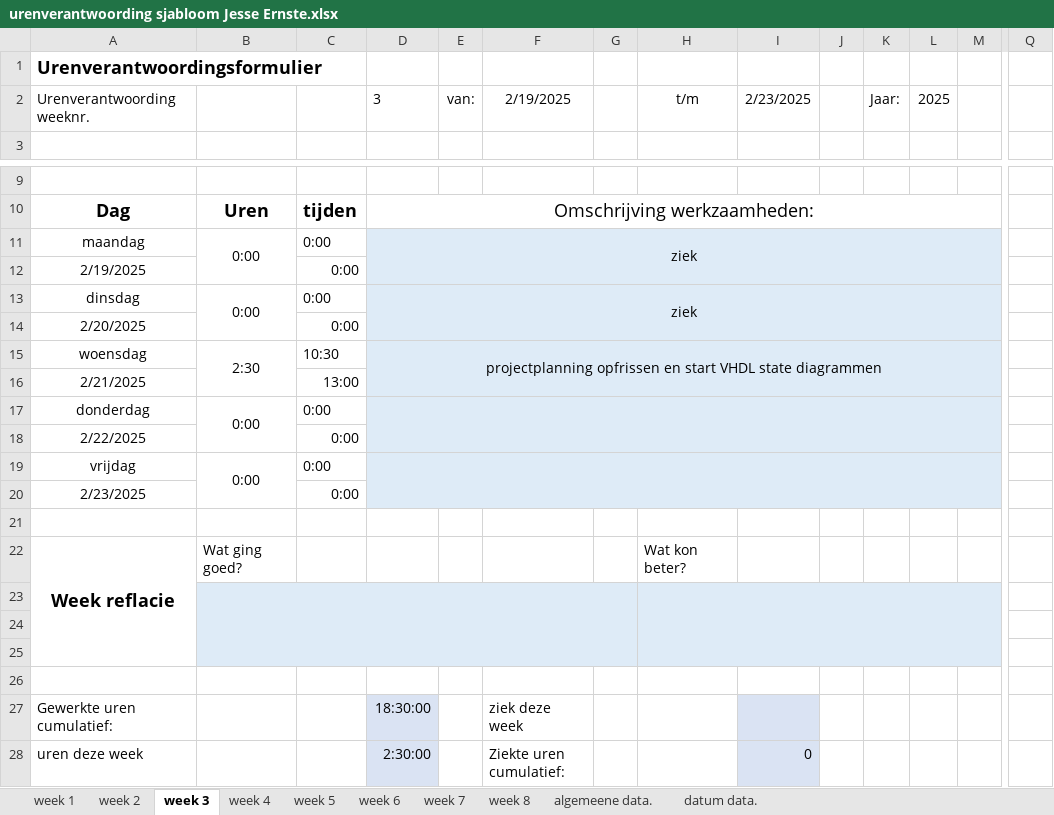
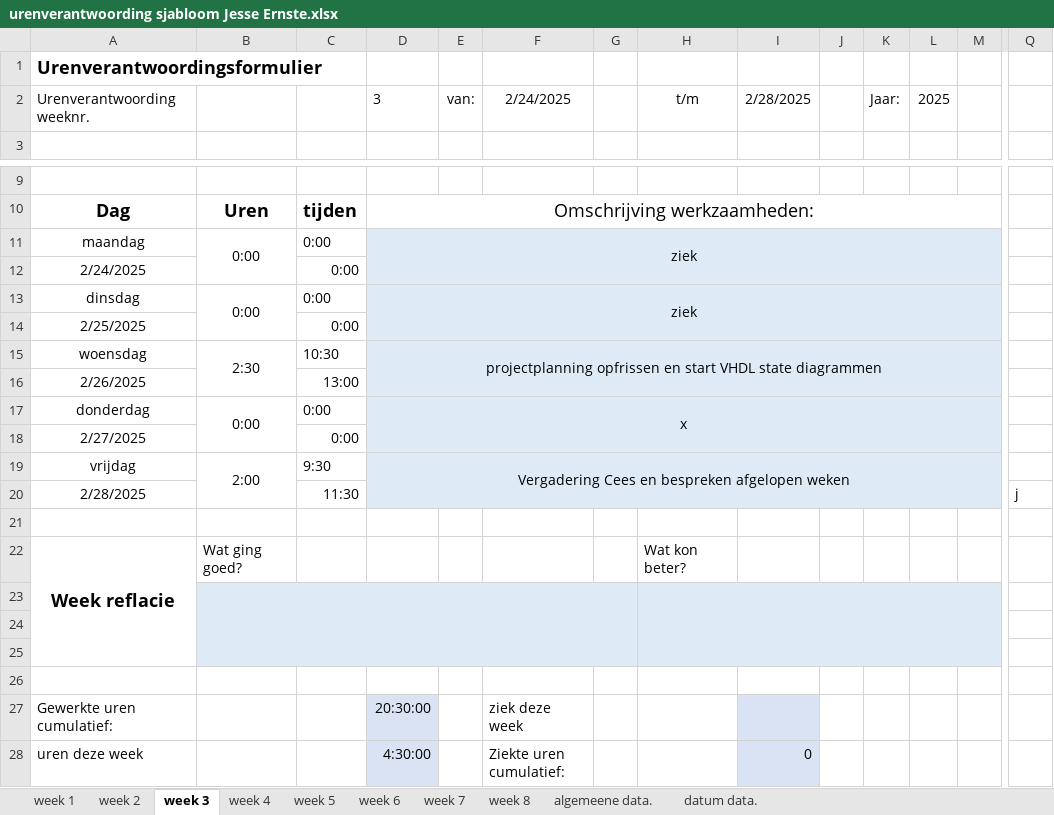
Before and after one commit to Perijn2/Project-digitale-besturing, an Excel workbook: Documentatie/Urenverantwoording/Jesse/urenverantwoording sjabloom Jesse Ernste.xlsx, sheet week 3, drawn as a sheet; only a part is shown, gaps mark what is left out; values as stored, in another font and other column widths than the file's, no borders; removed rows and columns are numbered as before the commit, all else as after; rows hold the shown columns only; the diff names each change by its address in the sheet, - before the commit and + after, or states it on an @@ line.

```diff
--- a/Documentatie/Urenverantwoording/Jesse/urenverantwoording sjabloom Jesse Ernste.xlsx (sheet week 3)
+++ b/Documentatie/Urenverantwoording/Jesse/urenverantwoording sjabloom Jesse Ernste.xlsx (sheet week 3)
-F2: 2/19/2025
+F2: 2/24/2025
-I2: 2/23/2025
+I2: 2/28/2025
-A12: 2/19/2025
+A12: 2/24/2025
-A14: 2/20/2025
+A14: 2/25/2025
-A16: 2/21/2025
+A16: 2/26/2025
-D17: (empty)
+D17: x
-A18: 2/22/2025
+A18: 2/27/2025
-B19: 0:00
+B19: 2:00
-C19: 0:00
+C19: 9:30
-D19: (empty)
+D19: Vergadering Cees en bespreken afgelopen weken
-row 20: 2/23/2025 |  | 0:00
+row 20: 2/28/2025 |  | 11:30 |  |  |  |  |  |  |  |  |  |  | j
-D27: 18:30:00
+D27: 20:30:00
-D28: 2:30:00
+D28: 4:30:00
```
Also changed, not shown: sheet algemeene data., sheet datum data., sheet week 6, sheet week 4, sheet week 8, sheet week 5, 3 more sheets, charts or pictures.
